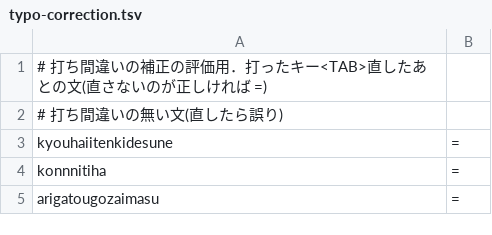
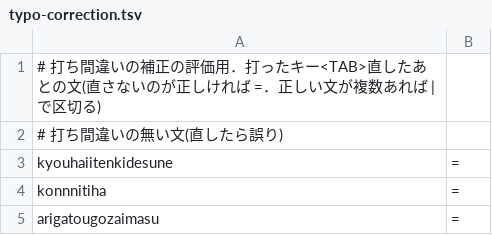
Before and after one commit to KikuchiTomo/Hajime, a TSV file: core/Evaluation/typo-correction.tsv, drawn as a sheet; only a part is shown; the diff covers the shown part only.

```diff
--- a/core/Evaluation/typo-correction.tsv
+++ b/core/Evaluation/typo-correction.tsv
@@ -1,2 +1,2 @@
-# 打ち間違いの補正の評価用．打ったキー<TAB>直したあとの文(直さないのが正しければ =)
+# 打ち間違いの補正の評価用．打ったキー<TAB>直したあとの文(直さないのが正しければ =．正しい文が複数あれば | で区切る)
 # 打ち間違いの無い文(直したら誤り)
```
Also changed, not shown: 50 added rows elsewhere in this file, 16 other files.
